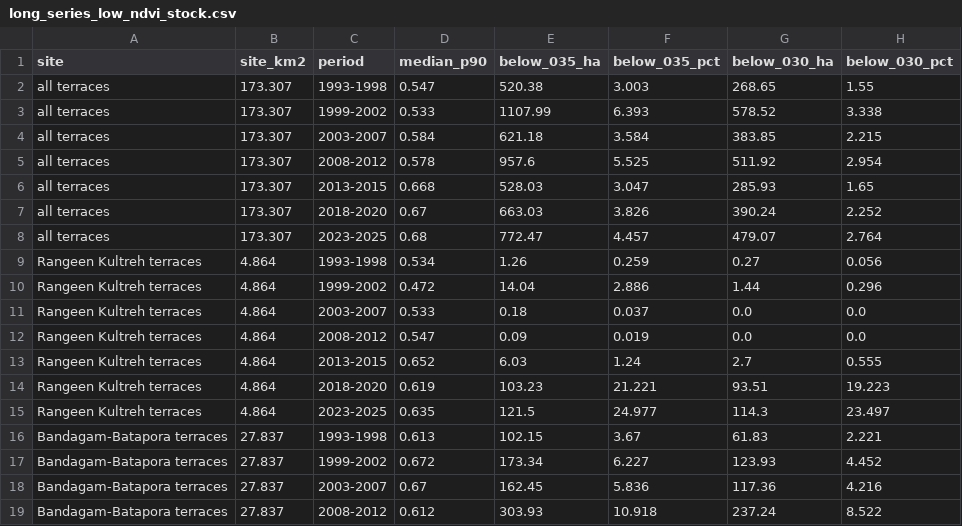
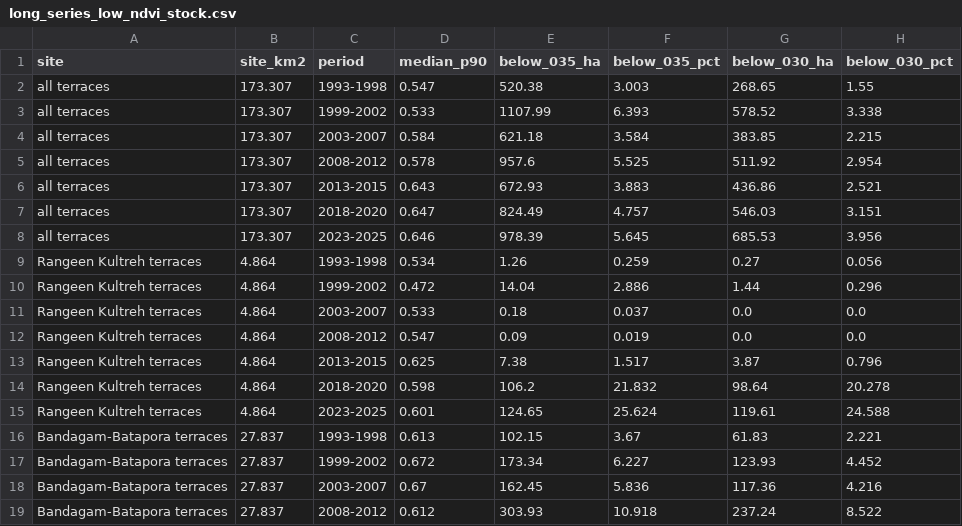
Before and after one commit to sakshimaske303-commits/STOLEN_STRATA, a CSV file: v2_redesign/west_extension/long_series_low_ndvi_stock.csv, drawn as a sheet; only a part is shown; the diff covers the shown part only.

```diff
--- a/v2_redesign/west_extension/long_series_low_ndvi_stock.csv
+++ b/v2_redesign/west_extension/long_series_low_ndvi_stock.csv
@@ -5,5 +5,5 @@ all terraces,173.307,2003-2007,0.584,621.18,3.584,383.85,2.215
 all terraces,173.307,2008-2012,0.578,957.6,5.525,511.92,2.954
-all terraces,173.307,2013-2015,0.668,528.03,3.047,285.93,1.65
-all terraces,173.307,2018-2020,0.67,663.03,3.826,390.24,2.252
-all terraces,173.307,2023-2025,0.68,772.47,4.457,479.07,2.764
+all terraces,173.307,2013-2015,0.643,672.93,3.883,436.86,2.521
+all terraces,173.307,2018-2020,0.647,824.49,4.757,546.03,3.151
+all terraces,173.307,2023-2025,0.646,978.39,5.645,685.53,3.956
 Rangeen Kultreh terraces,4.864,1993-1998,0.534,1.26,0.259,0.27,0.056
@@ -12,5 +12,5 @@ Rangeen Kultreh terraces,4.864,2003-2007,0.533,0.18,0.037,0.0,0.0
 Rangeen Kultreh terraces,4.864,2008-2012,0.547,0.09,0.019,0.0,0.0
-Rangeen Kultreh terraces,4.864,2013-2015,0.652,6.03,1.24,2.7,0.555
-Rangeen Kultreh terraces,4.864,2018-2020,0.619,103.23,21.221,93.51,19.223
-Rangeen Kultreh terraces,4.864,2023-2025,0.635,121.5,24.977,114.3,23.497
+Rangeen Kultreh terraces,4.864,2013-2015,0.625,7.38,1.517,3.87,0.796
+Rangeen Kultreh terraces,4.864,2018-2020,0.598,106.2,21.832,98.64,20.278
+Rangeen Kultreh terraces,4.864,2023-2025,0.601,124.65,25.624,119.61,24.588
 Bandagam-Batapora terraces,27.837,1993-1998,0.613,102.15,3.67,61.83,2.221
```
Also changed, not shown: 45 edited cells elsewhere in this file, dashboard/map_data/block_yearly.csv, dashboard/map_data/site_yearly.csv, 17 other files.
